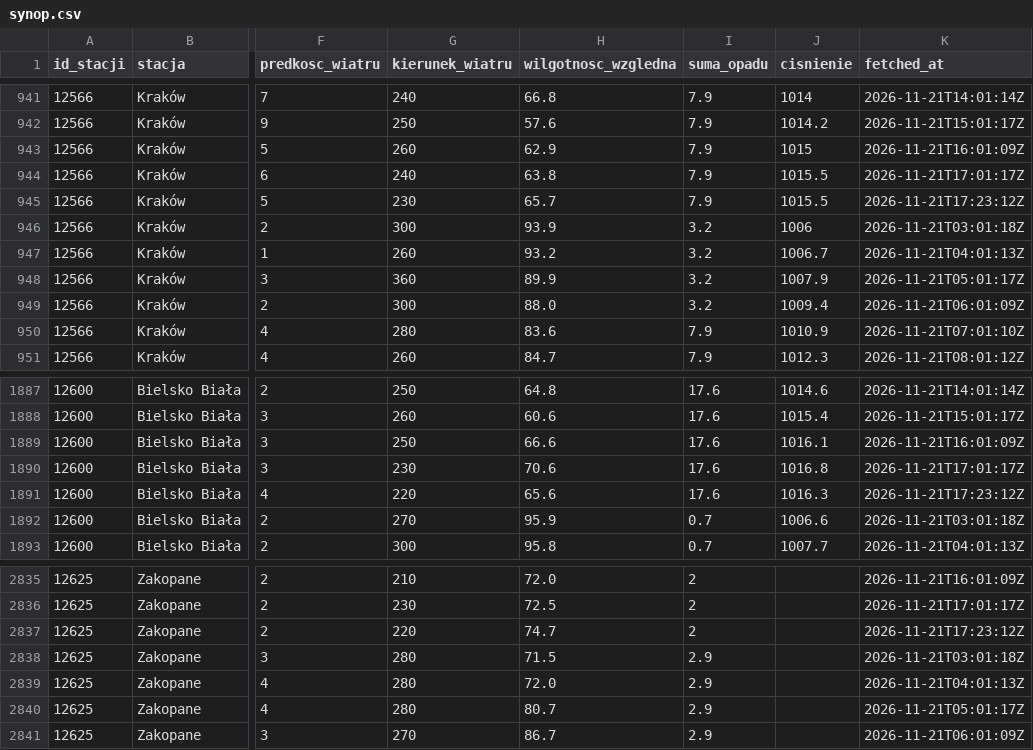
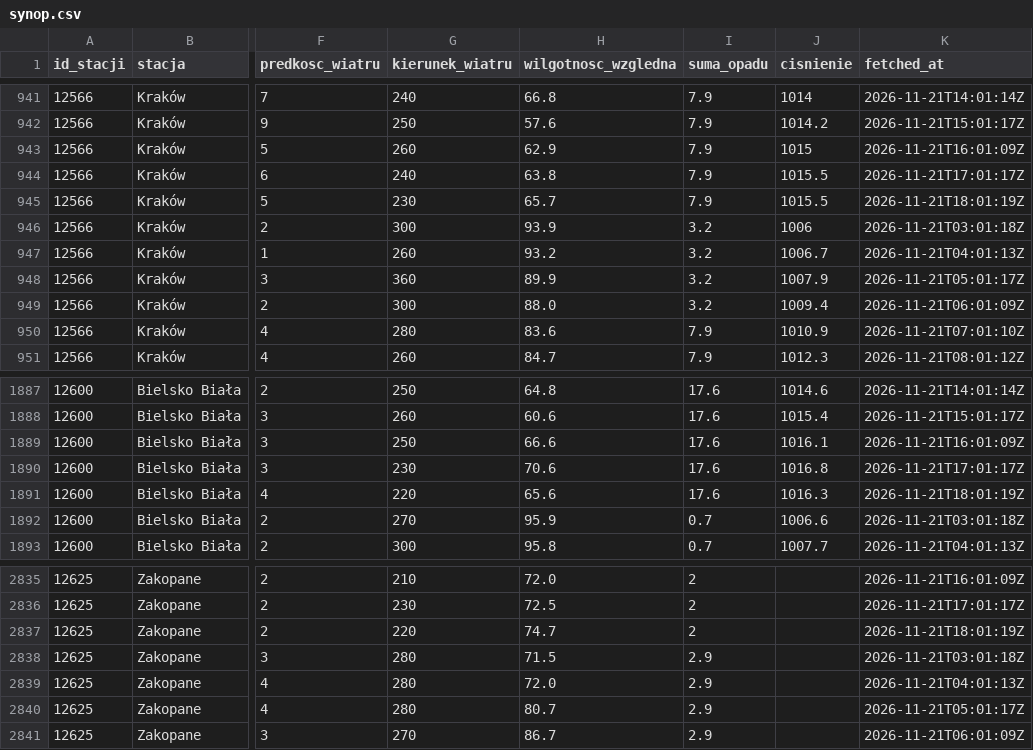
Before and after one commit to Przemsonn05/RiverSense, a CSV file: data/live/synop.csv, drawn as a sheet; only a part is shown, gaps mark what is left out; the diff names each change by its address in the sheet, - before the commit and + after, or states it on an @@ line.

Commit message:
dane live 2026-11-21 18:01

```diff
--- a/data/live/synop.csv
+++ b/data/live/synop.csv
-K945 (fetched_at): 2026-11-21T17:23:12Z
+K945 (fetched_at): 2026-11-21T18:01:19Z
-K1891 (fetched_at): 2026-11-21T17:23:12Z
+K1891 (fetched_at): 2026-11-21T18:01:19Z
-K2837 (fetched_at): 2026-11-21T17:23:12Z
+K2837 (fetched_at): 2026-11-21T18:01:19Z
```
Also changed, not shown: 2 other files.
